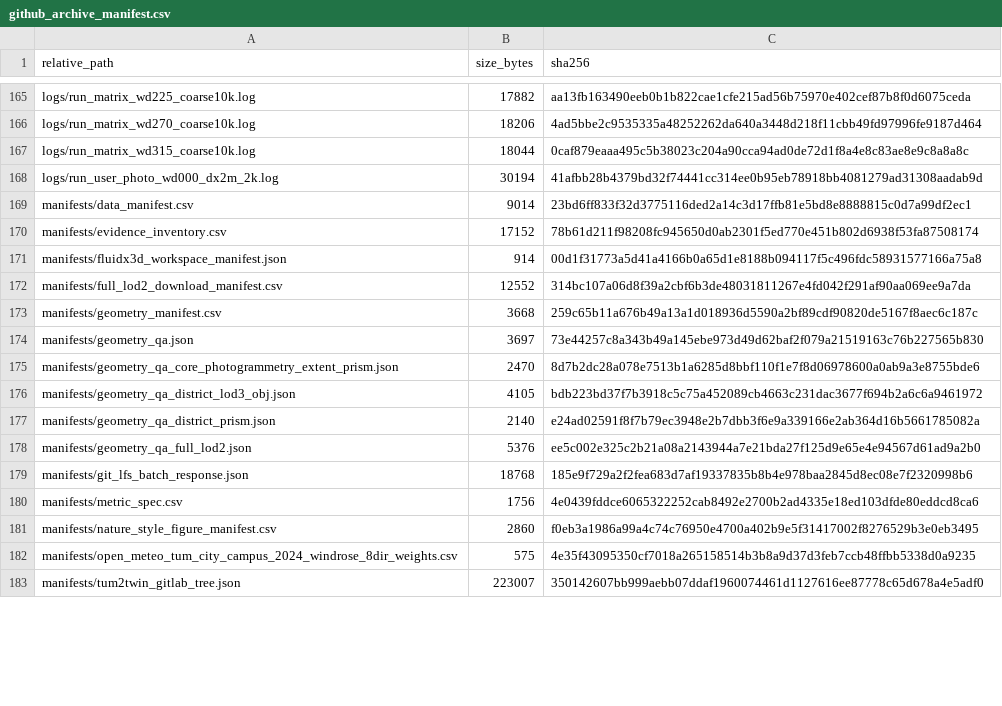
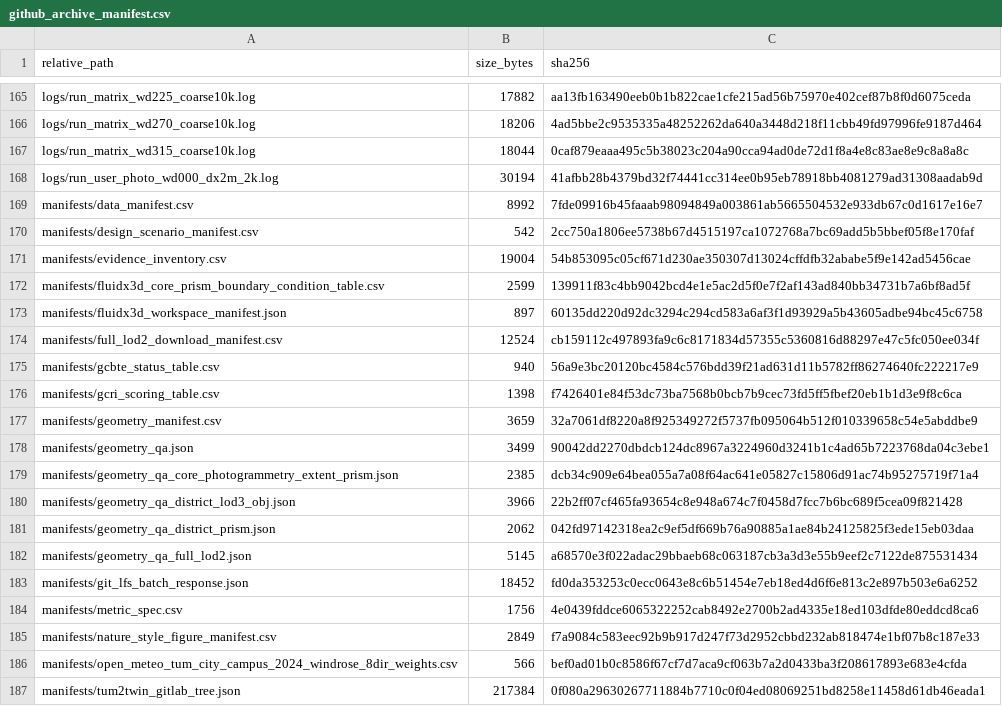
Before and after one commit to ShiyuMiao/citylbm, a CSV file: releases/v0.2.0/package/validation_experiments/Experiment3_TUM2TWIN_DigitalTwin_DesignApplication/manifests/github_archive_manifest.csv, drawn as a sheet; only a part is shown, gaps mark what is left out; the diff covers the shown part only.

```diff
--- a/releases/v0.2.0/package/validation_experiments/Experiment3_TUM2TWIN_DigitalTwin_DesignApplication/manifests/github_archive_manifest.csv
+++ b/releases/v0.2.0/package/validation_experiments/Experiment3_TUM2TWIN_DigitalTwin_DesignApplication/manifests/github_archive_manifest.csv
@@ -168,16 +168,20 @@ logs/run_matrix_wd315_coarse10k.log,18044,0caf879eaaa495c5b38023c204a90cca94ad0d
 logs/run_user_photo_wd000_dx2m_2k.log,30194,41afbb28b4379bd32f74441cc314ee0b95eb78918bb4081279ad31308aadab9d
-manifests/data_manifest.csv,9014,23bd6ff833f32d3775116ded2a14c3d17ffb81e5bd8e8888815c0d7a99df2ec1
-manifests/evidence_inventory.csv,17152,78b61d211f98208fc945650d0ab2301f5ed770e451b802d6938f53fa87508174
-manifests/fluidx3d_workspace_manifest.json,914,00d1f31773a5d41a4166b0a65d1e8188b094117f5c496fdc58931577166a75a8
-manifests/full_lod2_download_manifest.csv,12552,314bc107a06d8f39a2cbf6b3de48031811267e4fd042f291af90aa069ee9a7da
-manifests/geometry_manifest.csv,3668,259c65b11a676b49a13a1d018936d5590a2bf89cdf90820de5167f8aec6c187c
-manifests/geometry_qa.json,3697,73e44257c8a343b49a145ebe973d49d62baf2f079a21519163c76b227565b830
-manifests/geometry_qa_core_photogrammetry_extent_prism.json,2470,8d7b2dc28a078e7513b1a6285d8bbf110f1e7f8d06978600a0ab9a3e8755bde6
-manifests/geometry_qa_district_lod3_obj.json,4105,bdb223bd37f7b3918c5c75a452089cb4663c231dac3677f694b2a6c6a9461972
-manifests/geometry_qa_district_prism.json,2140,e24ad02591f8f7b79ec3948e2b7dbb3f6e9a339166e2ab364d16b5661785082a
-manifests/geometry_qa_full_lod2.json,5376,ee5c002e325c2b21a08a2143944a7e21bda27f125d9e65e4e94567d61ad9a2b0
-manifests/git_lfs_batch_response.json,18768,185e9f729a2f2fea683d7af19337835b8b4e978baa2845d8ec08e7f2320998b6
+manifests/data_manifest.csv,8992,7fde09916b45faaab98094849a003861ab5665504532e933db67c0d1617e16e7
+manifests/design_scenario_manifest.csv,542,2cc750a1806ee5738b67d4515197ca1072768a7bc69add5b5bbef05f8e170faf
+manifests/evidence_inventory.csv,19004,54b853095c05cf671d230ae350307d13024cffdfb32ababe5f9e142ad5456cae
+manifests/fluidx3d_core_prism_boundary_condition_table.csv,2599,139911f83c4bb9042bcd4e1e5ac2d5f0e7f2af143ad840bb34731b7a6bf8ad5f
+manifests/fluidx3d_workspace_manifest.json,897,60135dd220d92dc3294c294cd583a6af3f1d93929a5b43605adbe94bc45c6758
+manifests/full_lod2_download_manifest.csv,12524,cb159112c497893fa9c6c8171834d57355c5360816d88297e47c5fc050ee034f
+manifests/gcbte_status_table.csv,940,56a9e3bc20120bc4584c576bdd39f21ad631d11b5782ff86274640fc222217e9
+manifests/gcri_scoring_table.csv,1398,f7426401e84f53dc73ba7568b0bcb7b9cec73fd5ff5fbef20eb1b1d3e9f8c6ca
+manifests/geometry_manifest.csv,3659,32a7061df8220a8f925349272f5737fb095064b512f010339658c54e5abddbe9
+manifests/geometry_qa.json,3499,90042dd2270dbdcb124dc8967a3224960d3241b1c4ad65b7223768da04c3ebe1
+manifests/geometry_qa_core_photogrammetry_extent_prism.json,2385,dcb34c909e64bea055a7a08f64ac641e05827c15806d91ac74b95275719f71a4
+manifests/geometry_qa_district_lod3_obj.json,3966,22b2ff07cf465fa93654c8e948a674c7f0458d7fcc7b6bc689f5cea09f821428
+manifests/geometry_qa_district_prism.json,2062,042fd97142318ea2c9ef5df669b76a90885a1ae84b24125825f3ede15eb03daa
+manifests/geometry_qa_full_lod2.json,5145,a68570e3f022adac29bbaeb68c063187cb3a3d3e55b9eef2c7122de875531434
+manifests/git_lfs_batch_response.json,18452,fd0da353253c0ecc0643e8c6b51454e7eb18ed4d6f6e813c2e897b503e6a6252
 manifests/metric_spec.csv,1756,4e0439fddce6065322252cab8492e2700b2ad4335e18ed103dfde80eddcd8ca6
-manifests/nature_style_figure_manifest.csv,2860,f0eb3a1986a99a4c74c76950e4700a402b9e5f31417002f8276529b3e0eb3495
-manifests/open_meteo_tum_city_campus_2024_windrose_8dir_weights.csv,575,4e35f43095350cf7018a265158514b3b8a9d37d3feb7ccb48ffbb5338d0a9235
-manifests/tum2twin_gitlab_tree.json,223007,350142607bb999aebb07ddaf1960074461d1127616ee87778c65d678a4e5adf0
+manifests/nature_style_figure_manifest.csv,2849,f7a9084c583eec92b9b917d247f73d2952cbbd232ab818474e1bf07b8c187e33
+manifests/open_meteo_tum_city_campus_2024_windrose_8dir_weights.csv,566,bef0ad01b0c8586f67cf7d7aca9cf063b7a2d0433ba3f208617893e683e4cfda
+manifests/tum2twin_gitlab_tree.json,217384,0f080a29630267711884b7710c0f04ed08069251bd8258e11458d61db46eada1
```
Also changed, not shown: 3 added rows and 150 edited cells elsewhere in this file, releases/v0.2.0/package/validation_experiments/Experiment3_TUM2TWIN_DigitalTwin_DesignApplication/cfd_ready/FluidX3D_case_template/run_matrix.csv, releases/v0.2.0/package/validation_experiments/Experiment3_TUM2TWIN_DigitalTwin_DesignApplication/manifests/data_manifest.csv, 17 other files.
